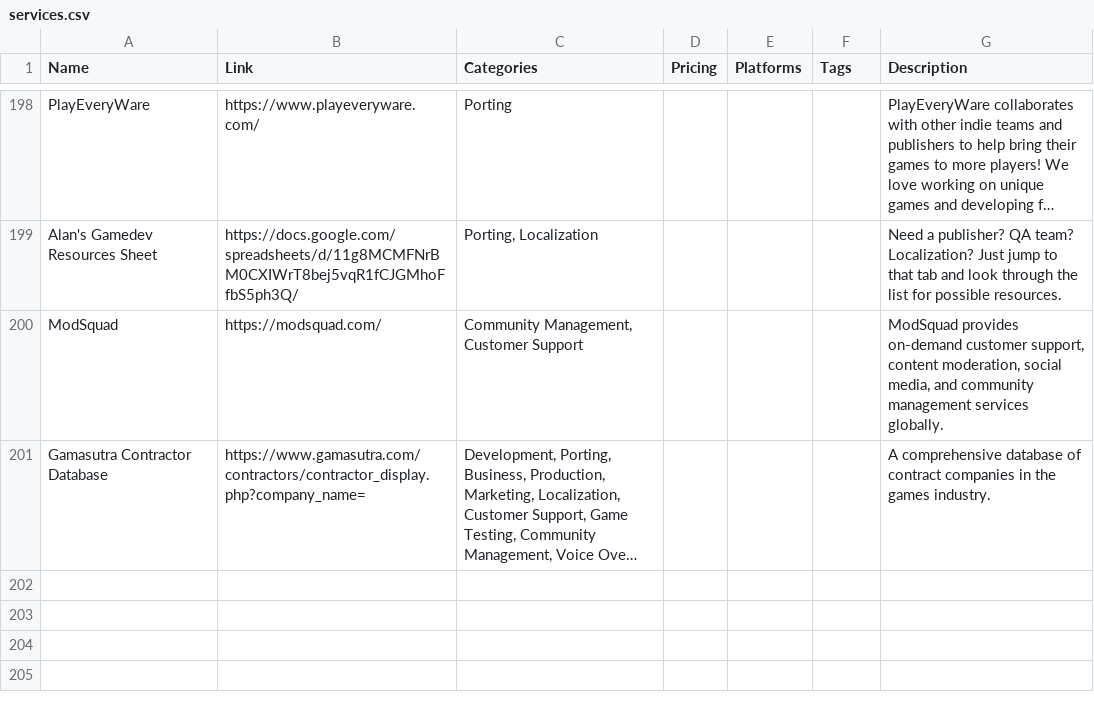
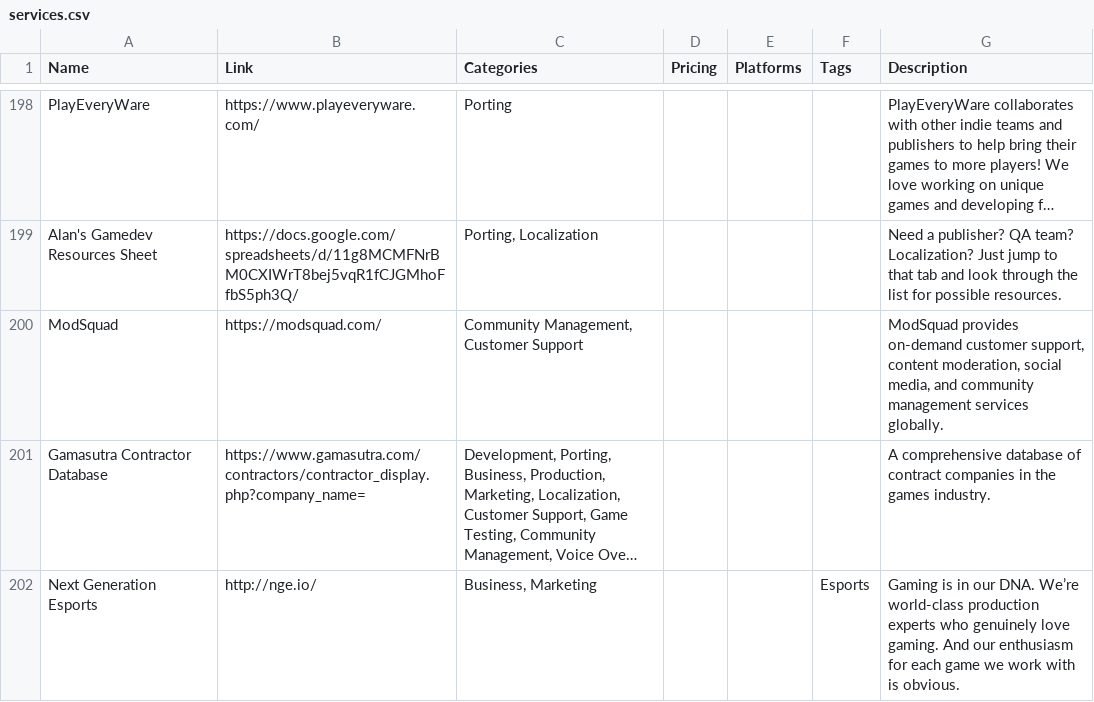
Before and after one commit to jackmelcher/gamedevelop.io-react, a CSV file: static/csv/services.csv, drawn as a sheet; only a part is shown, gaps mark what is left out; long unchanged cells end in …; the diff names each change by its address in the sheet, - before the commit and + after, or states it on an @@ line.

```diff
--- a/static/csv/services.csv
+++ b/static/csv/services.csv
+row 202: Next Generation Esports | http://nge.io/ | Business, Marketing |  |  | Esports | Gaming is in our DNA. We’re world-class production experts who genuinely love gaming. And our enthusiasm for each game we work with is obvious.
```
Also changed, not shown: static/csv/audio.csv, static/csv/conventions.csv, 11 other files.
